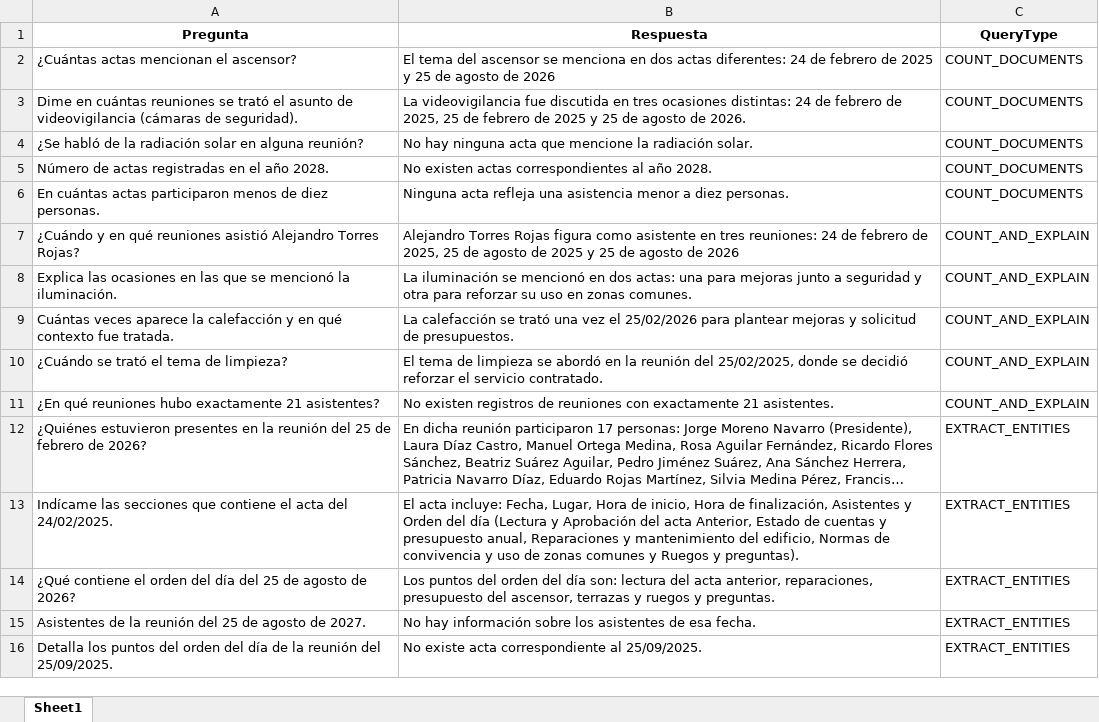
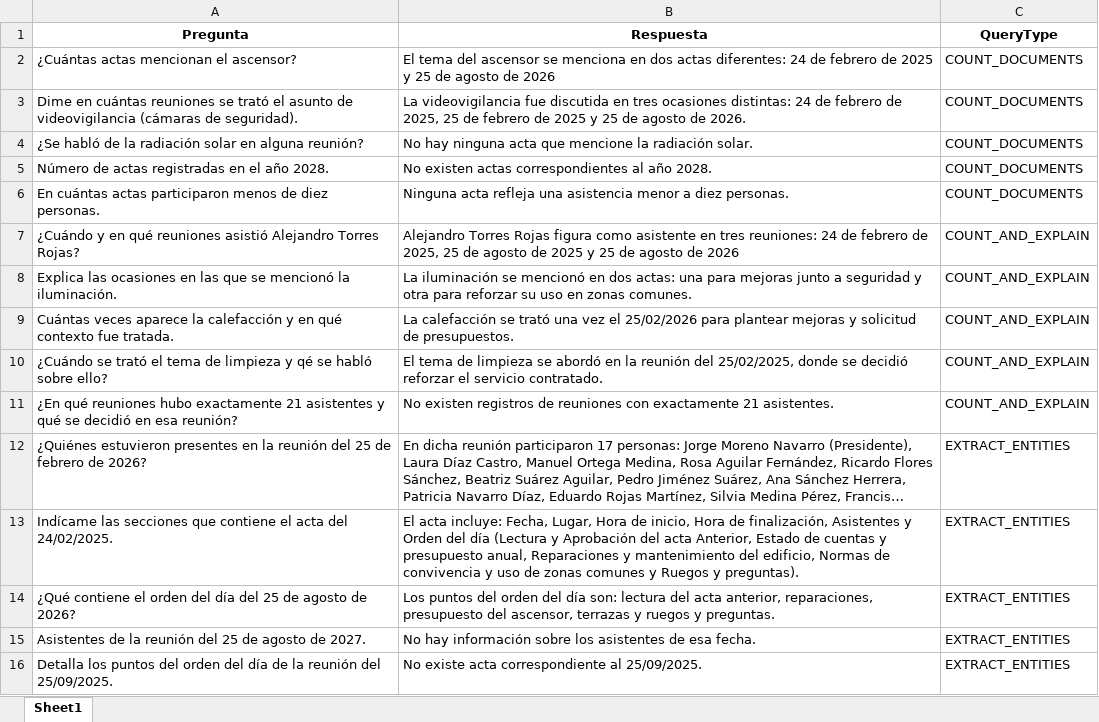
Before and after one commit to sergio-tr/rag-spring-ai-ollama, an Excel workbook: src/main/resources/python/evaluation_dataset.xlsx, sheet Sheet1, drawn as a sheet; only a part is shown; long unchanged cells end in …; values as stored, in another font and other column widths than the file's, no borders; table styles not drawn; the diff names each change by its address in the sheet, - before the commit and + after, or states it on an @@ line.

```diff
--- a/src/main/resources/python/evaluation_dataset.xlsx (sheet Sheet1)
+++ b/src/main/resources/python/evaluation_dataset.xlsx (sheet Sheet1)
-A10 (Pregunta): …tema de limpieza?
+A10 (Pregunta): …tema de limpieza y qé se habló sobre ello?
-A11 (Pregunta): …exactamente 21 asistentes?
+A11 (Pregunta): …exactamente 21 asistentes y qué se decidió en esa reunión?
```
Also changed, not shown: 30 other files.
